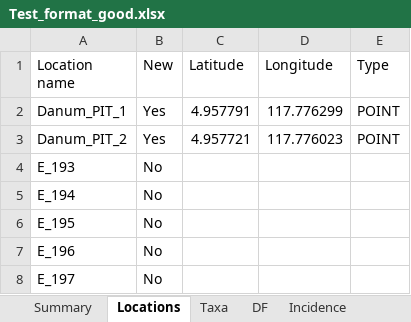
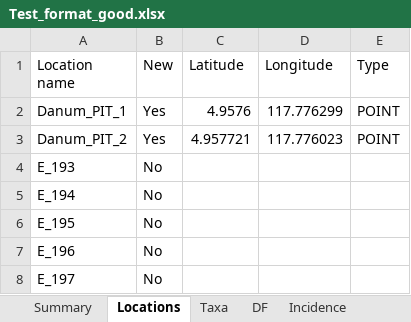
Before and after one commit to ImperialCollegeLondon/safedata_validator, an Excel workbook: Test_format_good.xlsx, sheet Locations, drawn as a sheet; only a part is shown; values as stored, in another font and other column widths than the file's, no borders; the diff names each change by its address in the sheet, - before the commit and + after, or states it on an @@ line.

```diff
--- a/Test_format_good.xlsx (sheet Locations)
+++ b/Test_format_good.xlsx (sheet Locations)
-C2 (Latitude): 4.957791
+C2 (Latitude): 4.9576
```
Also changed, not shown: sheet DF, sheet Incidence, Test_format_bad.xlsx, 1 other file.
